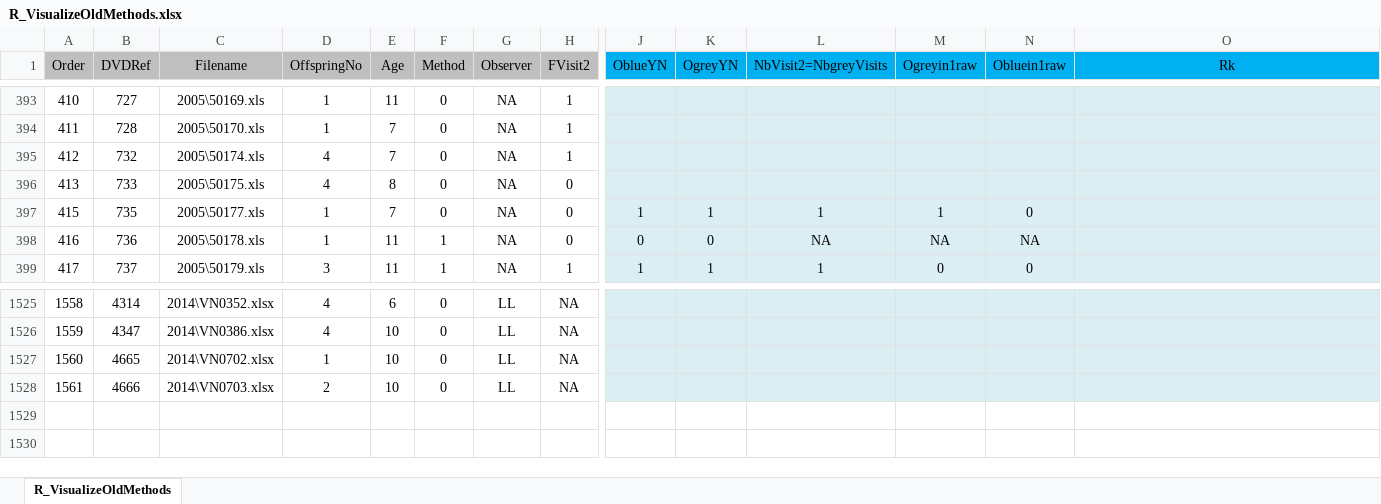
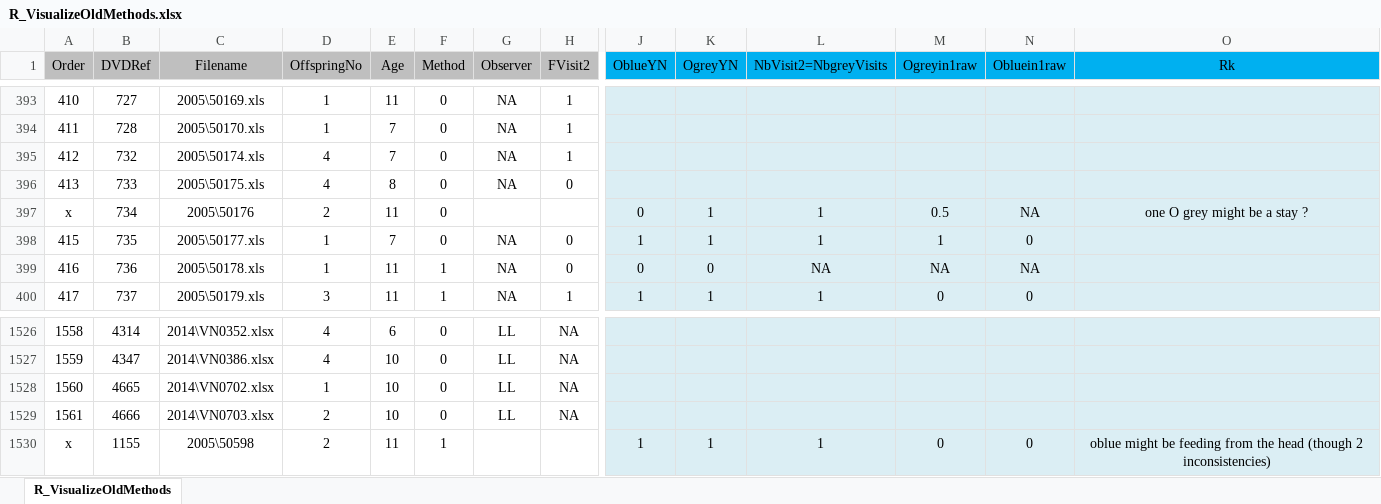
Before and after one commit to MalikaIhle/ProvisioningDataCombination, an Excel workbook: R_VisualizeOldMethods.xlsx, sheet R_VisualizeOldMethods, drawn as a sheet; only a part is shown, gaps mark what is left out; values as stored, in another font and other column widths than the file's, no borders; conditional formats not drawn; rows hold the shown columns only; the diff names each change by its address in the sheet, - before the commit and + after, or states it on an @@ line.

```diff
--- a/R_VisualizeOldMethods.xlsx (sheet R_VisualizeOldMethods)
+++ b/R_VisualizeOldMethods.xlsx (sheet R_VisualizeOldMethods)
+row 397: x | 734 | 2005\50176 | 2 | 11 | 0 |  |  | 0 | 1 | 1 | 0.5 | NA | one O grey might be a stay ?
+row 1530: x | 1155 | 2005\50598 | 2 | 11 | 1 |  |  | 1 | 1 | 1 | 0 | 0 | oblue might be feeding from the head (though 2 inconsistencies)
```
Also changed, not shown: 1 other file.
